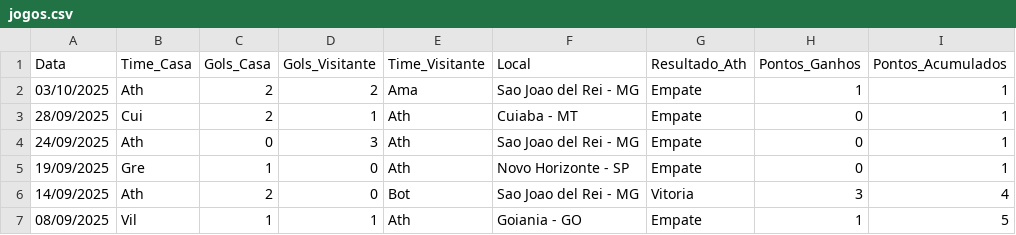
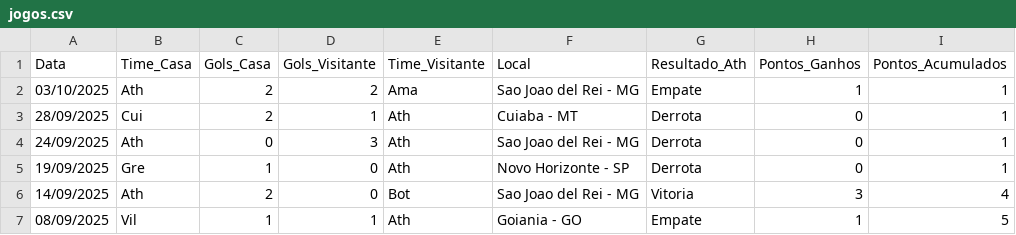
Before and after one commit to dacostaEF/loteca-inteligente, a CSV file: backend/models/Jogos/athletic-mg/jogos.csv, drawn as a sheet; only a part is shown.

```diff
--- a/backend/models/Jogos/athletic-mg/jogos.csv
+++ b/backend/models/Jogos/athletic-mg/jogos.csv
@@ -2,5 +2,5 @@ Data,Time_Casa,Gols_Casa,Gols_Visitante,Time_Visitante,Local,Resultado_Ath,Ponto
 03/10/2025,Ath,2,2,Ama,Sao Joao del Rei - MG,Empate,1,1
-28/09/2025,Cui,2,1,Ath,Cuiaba - MT,Empate,0,1
-24/09/2025,Ath,0,3,Ath,Sao Joao del Rei - MG,Empate,0,1
-19/09/2025,Gre,1,0,Ath,Novo Horizonte - SP,Empate,0,1
+28/09/2025,Cui,2,1,Ath,Cuiaba - MT,Derrota,0,1
+24/09/2025,Ath,0,3,Ath,Sao Joao del Rei - MG,Derrota,0,1
+19/09/2025,Gre,1,0,Ath,Novo Horizonte - SP,Derrota,0,1
 14/09/2025,Ath,2,0,Bot,Sao Joao del Rei - MG,Vitoria,3,4
```
Also changed, not shown: backend/models/Jogos/amazonas-fc/jogos.csv, backend/models/Jogos/avai/jogos.csv, 19 other files.
